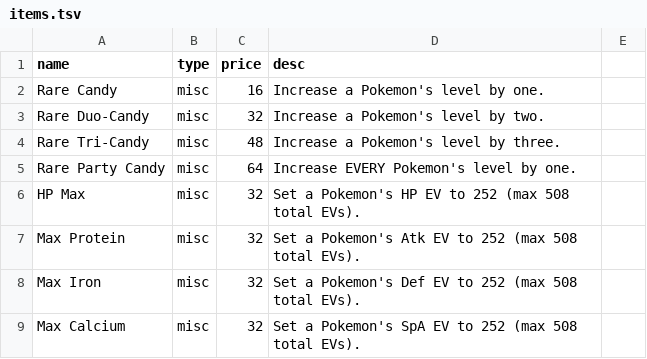
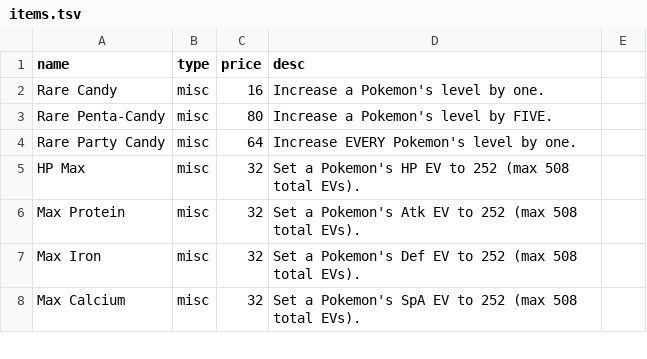
Before and after one commit to RuoyaY/roguelike-showdown, a TSV file: items.tsv, drawn as a sheet; only a part is shown; removed rows and columns are numbered as before the commit, all else as after; the diff covers the shown part only; the diff names each change by its address in the sheet, - before the commit and + after, or states it on an @@ line.

```diff
--- a/items.tsv
+++ b/items.tsv
-row 3: Rare Duo-Candy | misc | 32 | Increase a Pokemon's level by two.
-row 4: Rare Tri-Candy | misc | 48 | Increase a Pokemon's level by three.
+row 3: Rare Penta-Candy | misc | 80 | Increase a Pokemon's level by FIVE.
```
Also changed, not shown: 1 added row, 1 removed row and 25 edited cells elsewhere in this file, 1 other file.
